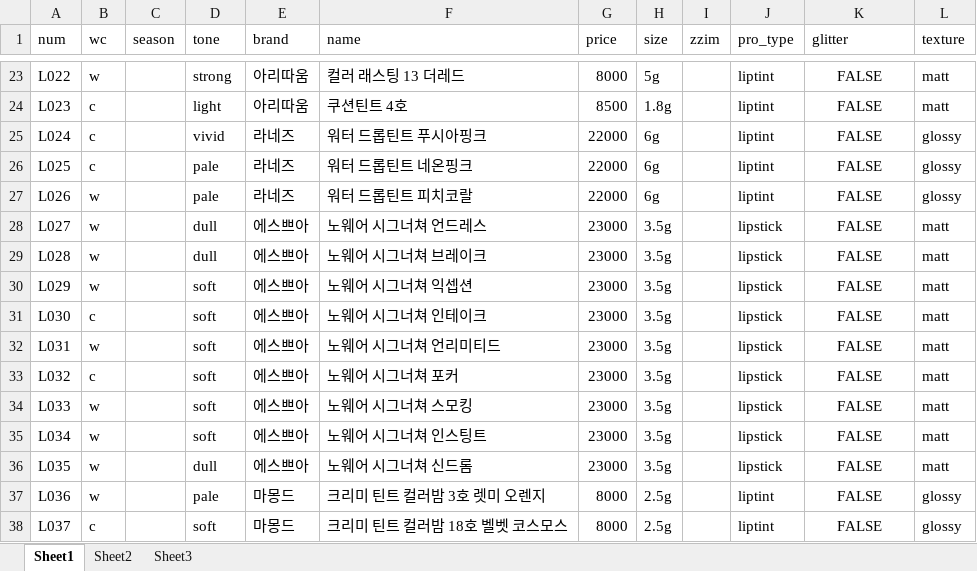
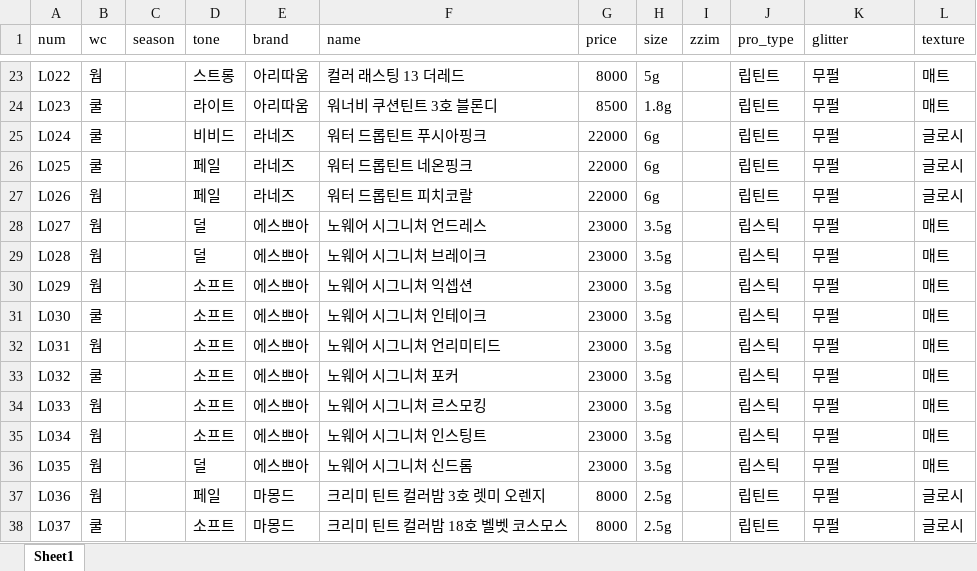
Before and after one commit to sinabross/palette, an Excel workbook: xlsx/lipdb.xlsx, sheet Sheet1, drawn as a sheet; only a part is shown, gaps mark what is left out; values as stored, in another font and other column widths than the file's, no borders; the diff covers the shown part only; the diff names each change by its address in the sheet, - before the commit and + after, or states it on an @@ line.

```diff
--- a/xlsx/lipdb.xlsx (sheet Sheet1)
+++ b/xlsx/lipdb.xlsx (sheet Sheet1)
-sheet tab: Sheet2
-sheet tab: Sheet3
-B23 (wc): w
+B23 (wc): 웜
-D23 (tone): strong
+D23 (tone): 스트롱
-J23:J27 (pro_type): liptint
+J23:J27 (pro_type): 립틴트
-K23:K38 (glitter): FALSE
+K23:K38 (glitter): 무펄
-K23:K38 alignment: center
+K23:K38 alignment: left
-L23:L24 (texture): matt
+L23:L24 (texture): 매트
-B24:B26 (wc): c
+B24:B26 (wc): 쿨
-D24 (tone): light
+D24 (tone): 라이트
-F24 (name): 쿠션틴트 4호
+F24 (name): 워너비 쿠션틴트 3호 블론디
-D25 (tone): vivid
+D25 (tone): 비비드
-L25:L27 (texture): glossy
+L25:L27 (texture): 글로시
-D26:D27 (tone): pale
+D26:D27 (tone): 페일
-B27:B30 (wc): w
+B27:B30 (wc): 웜
-D28:D29 (tone): dull
+D28:D29 (tone): 덜
-F28 (name): 노웨어 시그너쳐 언드레스
+F28 (name): 노웨어 시그니처 언드레스
-J28:J36 (pro_type): lipstick
+J28:J36 (pro_type): 립스틱
-L28:L36 (texture): matt
+L28:L36 (texture): 매트
-F29 (name): 노웨어 시그너쳐 브레이크
+F29 (name): 노웨어 시그니처 브레이크
-D30:D35 (tone): soft
+D30:D35 (tone): 소프트
-F30 (name): 노웨어 시그너쳐 익셉션
+F30 (name): 노웨어 시그니처 익셉션
-B31 (wc): c
+B31 (wc): 쿨
-F31 (name): 노웨어 시그너쳐 인테이크
+F31 (name): 노웨어 시그니처 인테이크
-B32 (wc): w
+B32 (wc): 웜
-F32 (name): 노웨어 시그너쳐 언리미티드
+F32 (name): 노웨어 시그니처 언리미티드
-B33 (wc): c
+B33 (wc): 쿨
-F33 (name): 노웨어 시그너쳐 포커
+F33 (name): 노웨어 시그니처 포커
-B34:B37 (wc): w
+B34:B37 (wc): 웜
-F34 (name): 노웨어 시그너쳐 스모킹
+F34 (name): 노웨어 시그니처 르스모킹
-F35 (name): 노웨어 시그너쳐 인스팅트
+F35 (name): 노웨어 시그니처 인스팅트
-D36 (tone): dull
+D36 (tone): 덜
-F36 (name): 노웨어 시그너쳐 신드롬
+F36 (name): 노웨어 시그니처 신드롬
-D37 (tone): pale
+D37 (tone): 페일
-J37:J38 (pro_type): liptint
+J37:J38 (pro_type): 립틴트
-L37:L38 (texture): glossy
+L37:L38 (texture): 글로시
-B38 (wc): c
+B38 (wc): 쿨
-D38 (tone): soft
+D38 (tone): 소프트
```
Also changed, not shown: 1171 edited cells and cell formats elsewhere in this sheet, xlsx/eyedb.xlsx, 10 other files.
